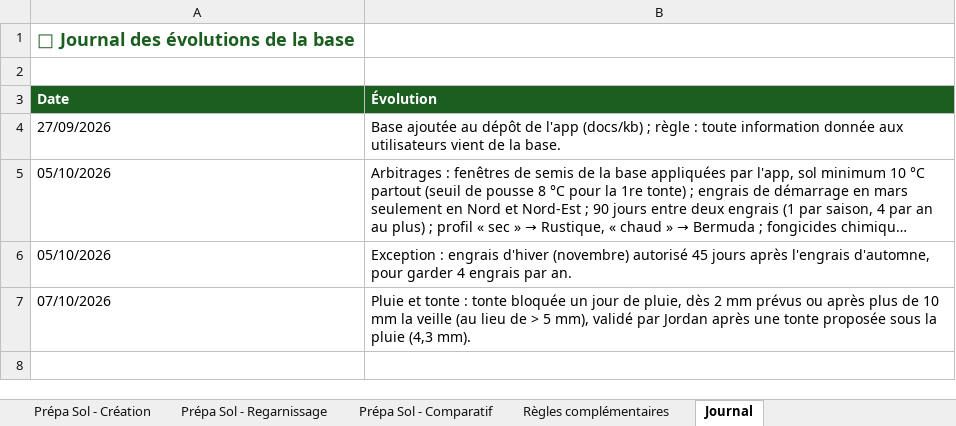
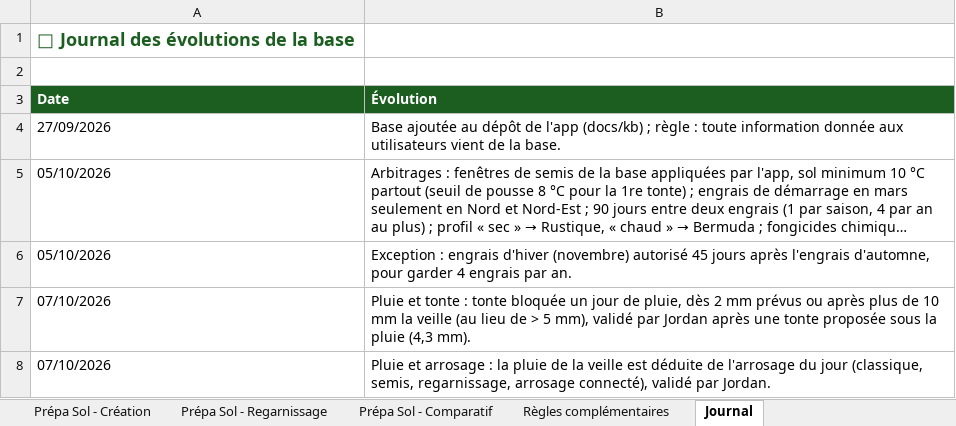
Before and after one commit to Joayilan68/greenkeeper, an Excel workbook: docs/kb/Knowledge_et_cas_test_ENRICHI.xlsx, sheet Journal, drawn as a sheet; long unchanged cells end in …; values as stored, in another font and other column widths than the file's, no borders; the diff names each change by its address in the sheet, - before the commit and + after, or states it on an @@ line.

```diff
--- a/docs/kb/Knowledge_et_cas_test_ENRICHI.xlsx (sheet Journal)
+++ b/docs/kb/Knowledge_et_cas_test_ENRICHI.xlsx (sheet Journal)
+row 8: 07/10/2026 | Pluie et arrosage : la pluie de la veille est déduite de l'arrosage du jour (classique, semis, regarnissage, arrosage connecté), validé par Jordan.
```
Also changed, not shown: sheet Règles complémentaires, 5 other files.
